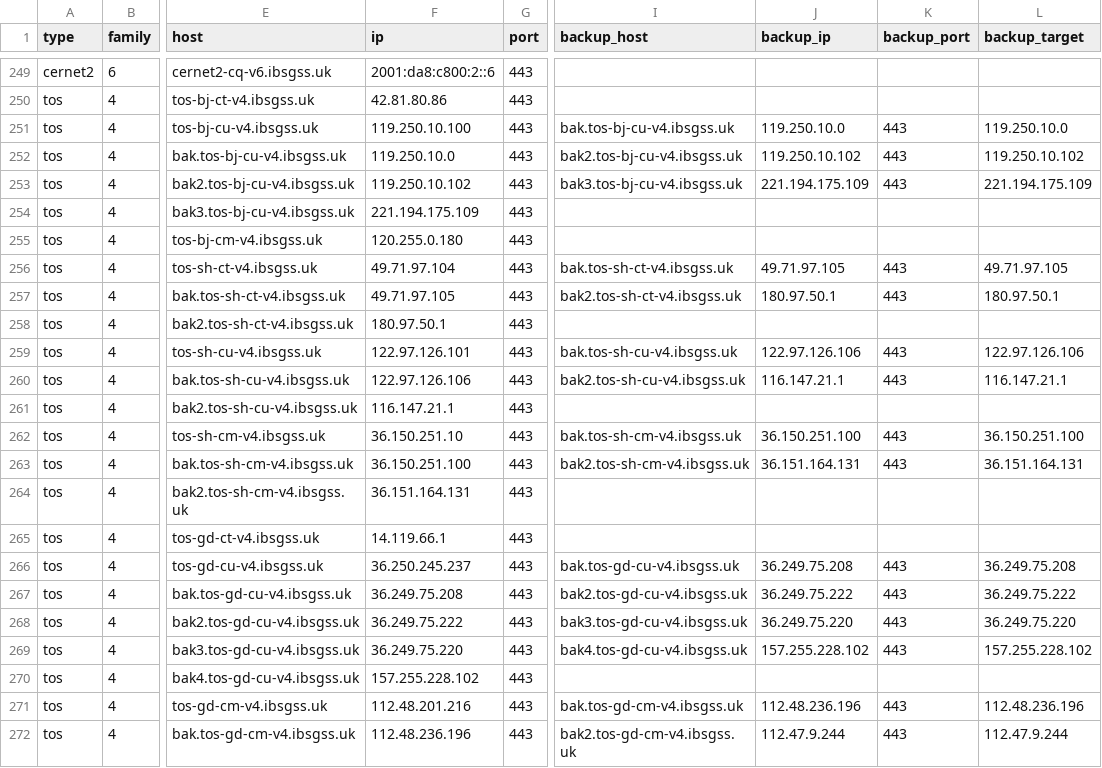
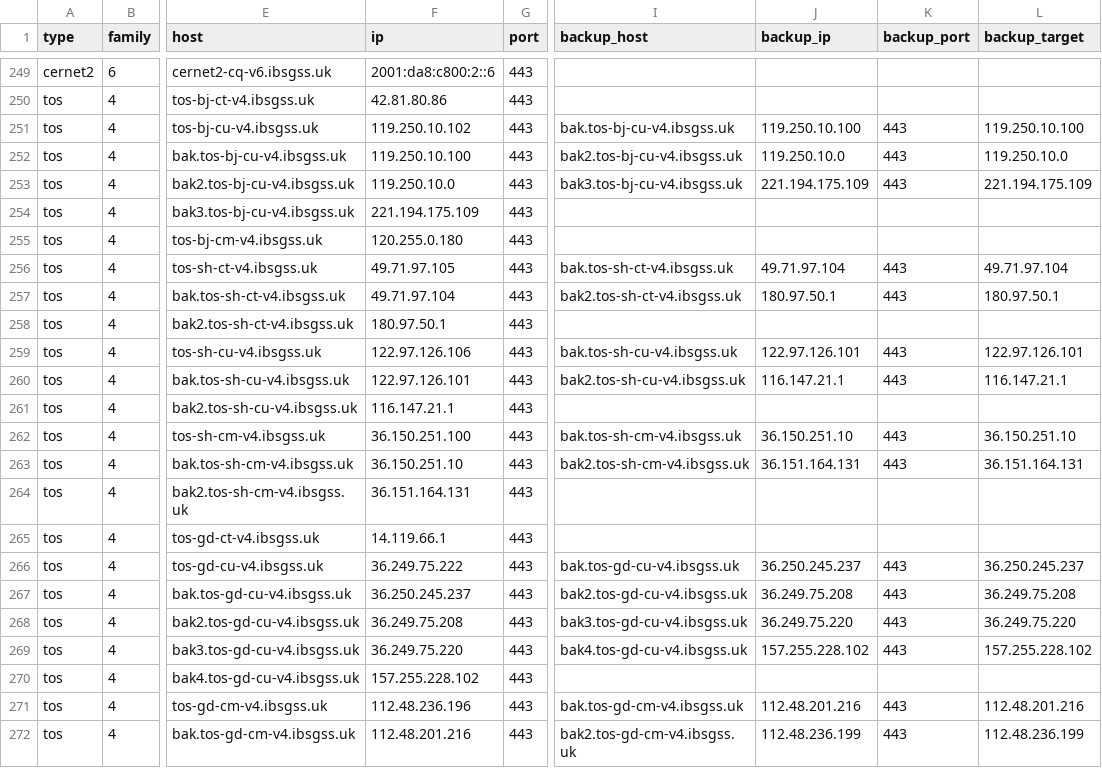
Before and after one commit to Tozward/TcpQuality, a TSV file: nodes/all.tsv, drawn as a sheet; only a part is shown, gaps mark what is left out; the diff covers the shown part only; the diff names each change by its address in the sheet, - before the commit and + after, or states it on an @@ line.

```diff
--- a/nodes/all.tsv
+++ b/nodes/all.tsv
-F251 (ip): 119.250.10.100
+F251 (ip): 119.250.10.102
-J251 (backup_ip): 119.250.10.0
+J251 (backup_ip): 119.250.10.100
-L251 (backup_target): 119.250.10.0
+L251 (backup_target): 119.250.10.100
-F252 (ip): 119.250.10.0
+F252 (ip): 119.250.10.100
-J252 (backup_ip): 119.250.10.102
+J252 (backup_ip): 119.250.10.0
-L252 (backup_target): 119.250.10.102
+L252 (backup_target): 119.250.10.0
-F253 (ip): 119.250.10.102
+F253 (ip): 119.250.10.0
-F256 (ip): 49.71.97.104
+F256 (ip): 49.71.97.105
-J256 (backup_ip): 49.71.97.105
+J256 (backup_ip): 49.71.97.104
-L256 (backup_target): 49.71.97.105
+L256 (backup_target): 49.71.97.104
-F257 (ip): 49.71.97.105
+F257 (ip): 49.71.97.104
-F259 (ip): 122.97.126.101
+F259 (ip): 122.97.126.106
-J259 (backup_ip): 122.97.126.106
+J259 (backup_ip): 122.97.126.101
-L259 (backup_target): 122.97.126.106
+L259 (backup_target): 122.97.126.101
-F260 (ip): 122.97.126.106
+F260 (ip): 122.97.126.101
-F262 (ip): 36.150.251.10
+F262 (ip): 36.150.251.100
-J262 (backup_ip): 36.150.251.100
+J262 (backup_ip): 36.150.251.10
-L262 (backup_target): 36.150.251.100
+L262 (backup_target): 36.150.251.10
-F263 (ip): 36.150.251.100
+F263 (ip): 36.150.251.10
-F266 (ip): 36.250.245.237
+F266 (ip): 36.249.75.222
-J266 (backup_ip): 36.249.75.208
+J266 (backup_ip): 36.250.245.237
-L266 (backup_target): 36.249.75.208
+L266 (backup_target): 36.250.245.237
-F267 (ip): 36.249.75.208
+F267 (ip): 36.250.245.237
-J267 (backup_ip): 36.249.75.222
+J267 (backup_ip): 36.249.75.208
-L267 (backup_target): 36.249.75.222
+L267 (backup_target): 36.249.75.208
-F268 (ip): 36.249.75.222
+F268 (ip): 36.249.75.208
-F271 (ip): 112.48.201.216
+F271 (ip): 112.48.236.196
-J271 (backup_ip): 112.48.236.196
+J271 (backup_ip): 112.48.201.216
-L271 (backup_target): 112.48.236.196
+L271 (backup_target): 112.48.201.216
-F272 (ip): 112.48.236.196
+F272 (ip): 112.48.201.216
-J272 (backup_ip): 112.47.9.244
+J272 (backup_ip): 112.48.236.199
-L272 (backup_target): 112.47.9.244
+L272 (backup_target): 112.48.236.199
```
Also changed, not shown: 57 edited cells elsewhere in this file, nodes/cdn.tsv, nodes/cernet.tsv, 3 other files.
